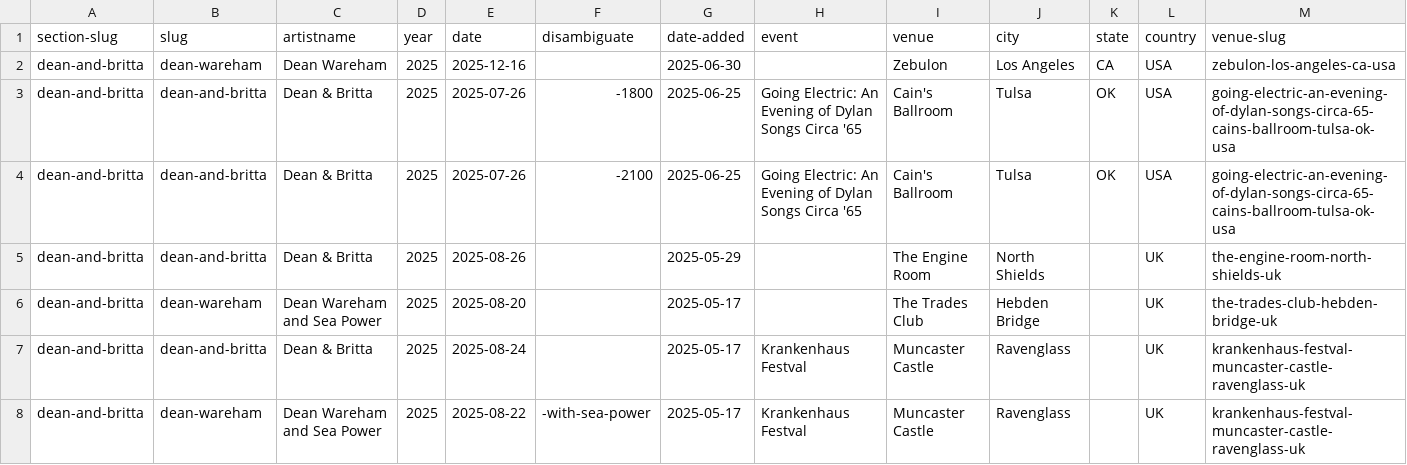
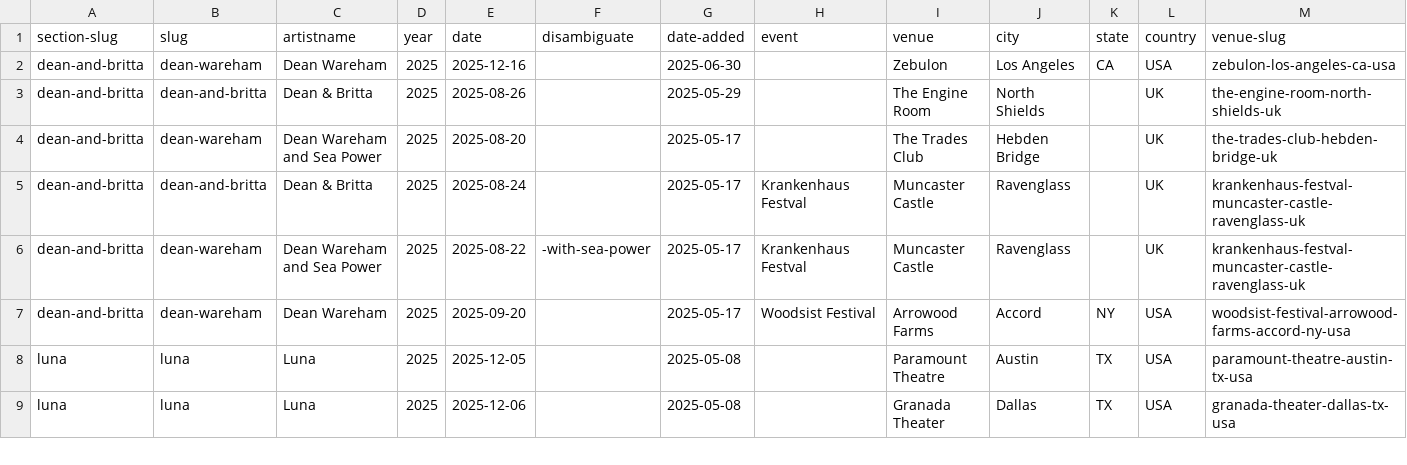
Before and after one commit to grange85/ahfow-database, a CSV file: _data/gigography/upcoming-shows.csv, drawn as a sheet; only a part is shown; the shorter side is filled out with more unchanged rows.

```diff
--- a/_data/gigography/upcoming-shows.csv
+++ b/_data/gigography/upcoming-shows.csv
@@ -2,4 +2,2 @@ section-slug,slug,artistname,year,date,disambiguate,date-added,event,venue,city,
 dean-and-britta,dean-wareham,Dean Wareham,2025,2025-12-16,,2025-06-30,,Zebulon,Los Angeles,CA,USA,zebulon-los-angeles-ca-usa
-dean-and-britta,dean-and-britta,Dean & Britta,2025,2025-07-26,-1800,2025-06-25,Going Electric: An Evening of Dylan Songs Circa '65,Cain's Ballroom,Tulsa,OK,USA,going-electric-an-evening-of-dylan-songs-circa-65-cains-ballroom-tulsa-ok-usa
-dean-and-britta,dean-and-britta,Dean & Britta,2025,2025-07-26,-2100,2025-06-25,Going Electric: An Evening of Dylan Songs Circa '65,Cain's Ballroom,Tulsa,OK,USA,going-electric-an-evening-of-dylan-songs-circa-65-cains-ballroom-tulsa-ok-usa
 dean-and-britta,dean-and-britta,Dean & Britta,2025,2025-08-26,,2025-05-29,,The Engine Room,North Shields,,UK,the-engine-room-north-shields-uk
```
Also changed, not shown: _data/gigography/galaxie-500-shows.csv.
